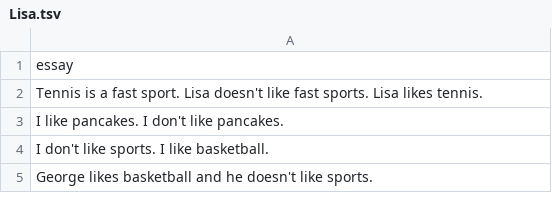
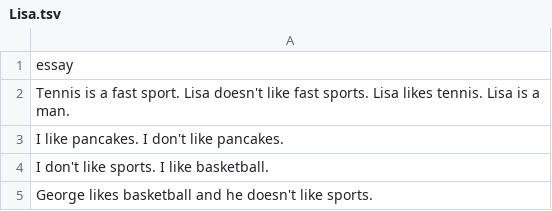
Before and after one commit to venom1270/essay-grading, a TSV file: orangecontrib/essaygrading/datasets/Lisa.tsv, drawn as a sheet.

```diff
--- a/orangecontrib/essaygrading/datasets/Lisa.tsv
+++ b/orangecontrib/essaygrading/datasets/Lisa.tsv
@@ -1,3 +1,3 @@
 essay
-Tennis is a fast sport. Lisa doesn't like fast sports. Lisa likes tennis.
+Tennis is a fast sport. Lisa doesn't like fast sports. Lisa likes tennis. Lisa is a man.
 I like pancakes. I don't like pancakes.
```
Also changed, not shown: 3 other files.
